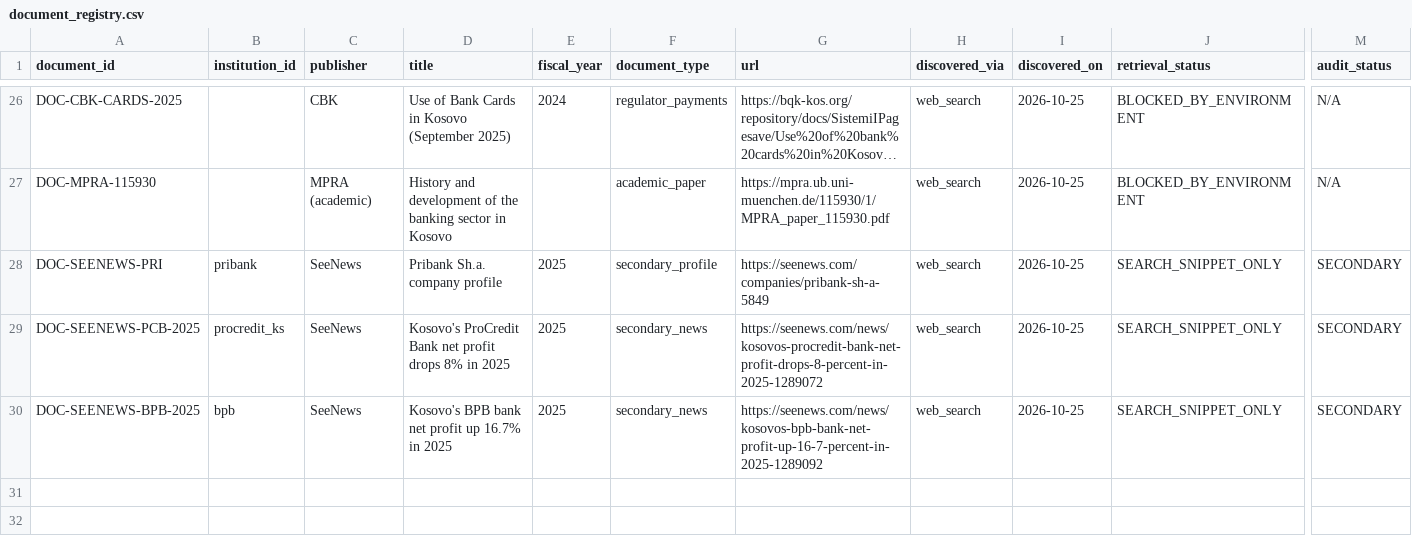
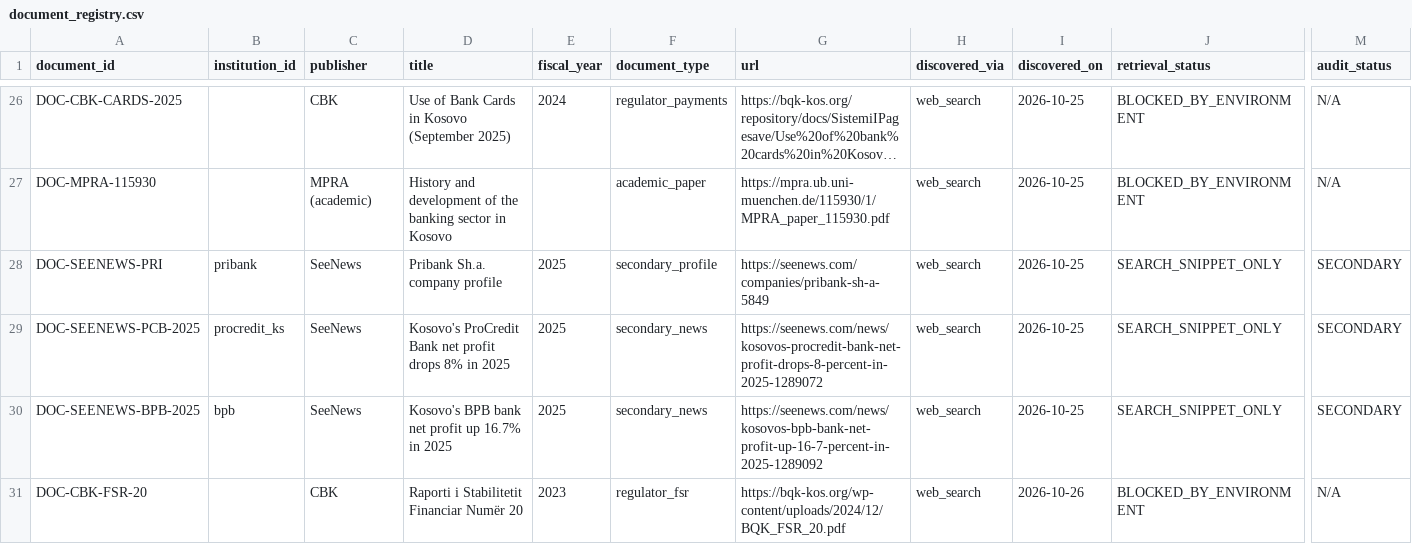
Before and after one commit to jon-jetullahu/invoice-logos, a CSV file: profinance-platform/research/document_registry.csv, drawn as a sheet; only a part is shown, gaps mark what is left out; long unchanged cells end in …; rows hold the shown columns only; the diff names each change by its address in the sheet, - before the commit and + after, or states it on an @@ line.

```diff
--- a/profinance-platform/research/document_registry.csv
+++ b/profinance-platform/research/document_registry.csv
+row 31: DOC-CBK-FSR-20 |  | CBK | Raporti i Stabilitetit Financiar Numër 20 | 2023 | regulator_fsr | https://bqk-kos.org/wp-content/uploads/2024/12/BQK_FSR_20.pdf | web_search | 2026-10-26 | BLOCKED_BY_ENVIRONMENT | N/A
```
Also changed, not shown: profinance-platform/research/cbk_legal_sources.csv, profinance-platform/research/cbk_requirements.csv, 17 other files.
